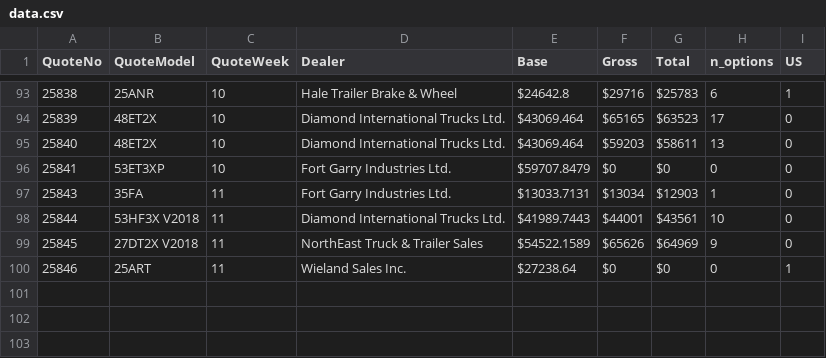
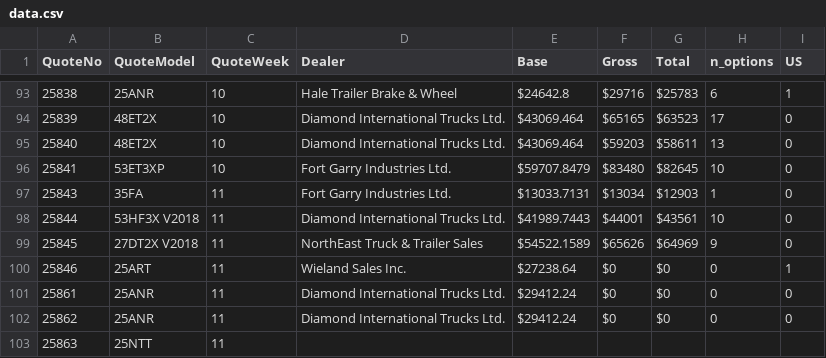
Before and after one commit to abriggs914/BWS, a CSV file: QuoteHistory/data.csv, drawn as a sheet; only a part is shown, gaps mark what is left out.

```diff
--- a/QuoteHistory/data.csv
+++ b/QuoteHistory/data.csv
@@ -95,3 +95,3 @@ QuoteNo, QuoteModel, QuoteWeek, Dealer, Base, Gross, Total, n_options, US
 25840, 48ET2X, 10, Diamond International Trucks Ltd., $43069.464, $59203, $58611, 13, 0
-25841, 53ET3XP, 10, Fort Garry Industries Ltd., $59707.8479, $0, $0, 0, 0
+25841, 53ET3XP, 10, Fort Garry Industries Ltd., $59707.8479, $83480, $82645, 10, 0
 25843, 35FA, 11, Fort Garry Industries Ltd., $13033.7131, $13034, $12903, 1, 0
@@ -100 +100,4 @@ QuoteNo, QuoteModel, QuoteWeek, Dealer, Base, Gross, Total, n_options, US
 25846, 25ART, 11, Wieland Sales Inc., $27238.64, $0, $0, 0, 1
+25861, 25ANR, 11, Diamond International Trucks Ltd., $29412.24, $0, $0, 0, 0
+25862, 25ANR, 11, Diamond International Trucks Ltd., $29412.24, $0, $0, 0, 0
+25863, 25NTT, 11,
```
Also changed, not shown: 2 other files.
